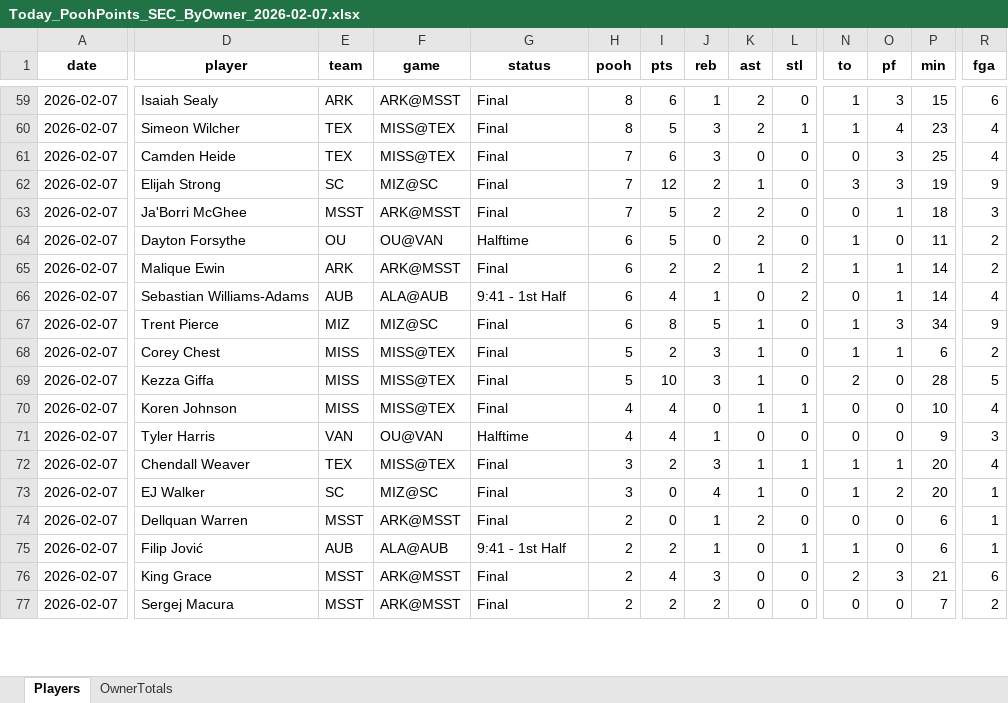
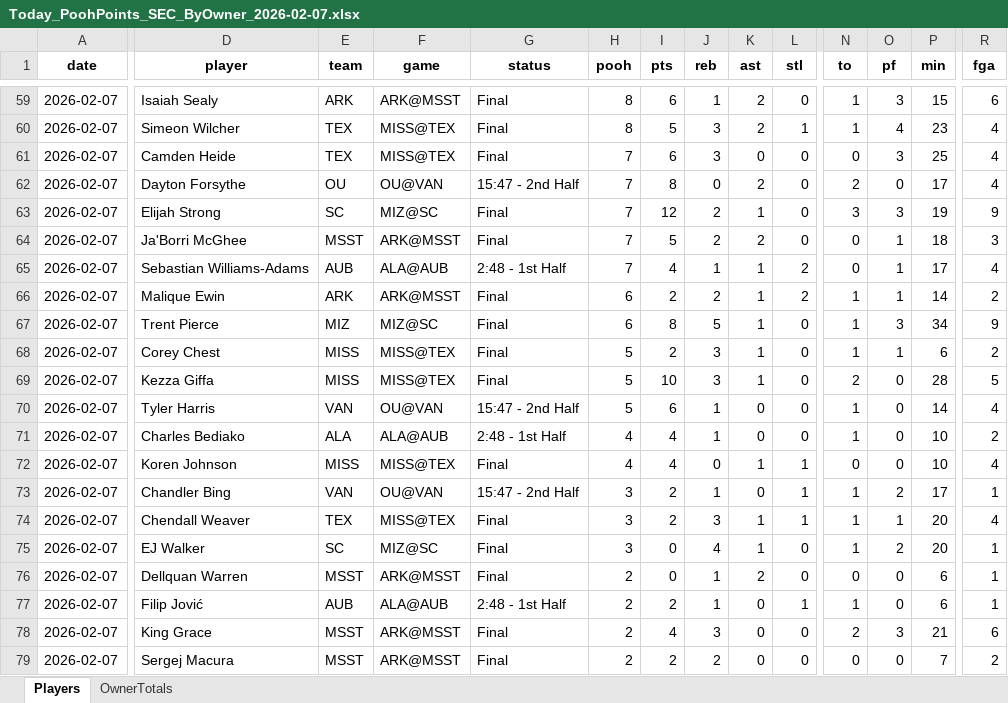
Before and after one commit to hal9000moncrief-dotcom/Pooh-League, an Excel workbook: docs/Today_PoohPoints_SEC_ByOwner_2026-02-07.xlsx, sheet Players, drawn as a sheet; only a part is shown, gaps mark what is left out; values as stored, in another font and other column widths than the file's, no borders; removed rows and columns are numbered as before the commit, all else as after; rows hold the shown columns only; the diff covers the shown part only; the diff names each change by its address in the sheet, - before the commit and + after, or states it on an @@ line.

Commit message:
Pooh Points: normal 20260207

```diff
--- a/docs/Today_PoohPoints_SEC_ByOwner_2026-02-07.xlsx (sheet Players)
+++ b/docs/Today_PoohPoints_SEC_ByOwner_2026-02-07.xlsx (sheet Players)
+row 62: 2026-02-07 | Dayton Forsythe | OU | OU@VAN | 15:47 - 2nd Half | 7 | 8 | 0 | 2 | 0 | 2 | 0 | 17 | 4
-D65 (player): Dayton Forsythe
+D65 (player): Sebastian Williams-Adams
-E65 (team): OU
+E65 (team): AUB
-F65 (game): OU@VAN
+F65 (game): ALA@AUB
-G65 (status): Halftime
+G65 (status): 2:48 - 1st Half
-H65 (pooh): 6
+H65 (pooh): 7
-I65 (pts): 5
+I65 (pts): 4
-J65 (reb): 0
+J65 (reb): 1
-K65 (ast): 2
+K65 (ast): 1
-L65 (stl): 0
+L65 (stl): 2
-N65 (to): 1
+N65 (to): 0
-O65 (pf): 0
+O65 (pf): 1
-P65 (min): 11
+P65 (min): 17
-R65 (fga): 2
+R65 (fga): 4
-row 66: 2026-02-07 | Sebastian Williams-Adams | AUB | ALA@AUB | 9:41 - 1st Half | 6 | 4 | 1 | 0 | 2 | 0 | 1 | 14 | 4
+row 70: 2026-02-07 | Tyler Harris | VAN | OU@VAN | 15:47 - 2nd Half | 5 | 6 | 1 | 0 | 0 | 1 | 0 | 14 | 4
+row 71: 2026-02-07 | Charles Bediako | ALA | ALA@AUB | 2:48 - 1st Half | 4 | 4 | 1 | 0 | 0 | 1 | 0 | 10 | 2
-D73 (player): Tyler Harris
+D73 (player): Chandler Bing
-G73 (status): Halftime
+G73 (status): 15:47 - 2nd Half
-H73 (pooh): 4
+H73 (pooh): 3
-I73 (pts): 4
+I73 (pts): 2
-L73 (stl): 0
+L73 (stl): 1
-N73 (to): 0
+N73 (to): 1
-O73 (pf): 0
+O73 (pf): 2
-P73 (min): 9
+P73 (min): 17
-R73 (fga): 3
+R73 (fga): 1
-G77 (status): 9:41 - 1st Half
+G77 (status): 2:48 - 1st Half
```
Also changed, not shown: 4 added rows, 6 removed rows and 144 edited cells elsewhere in this sheet, sheet OwnerTotals, 3 other files.
